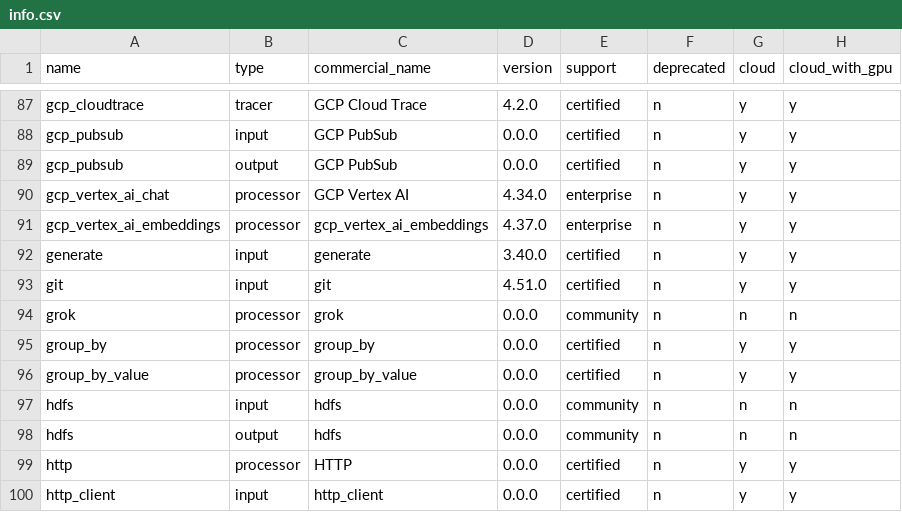
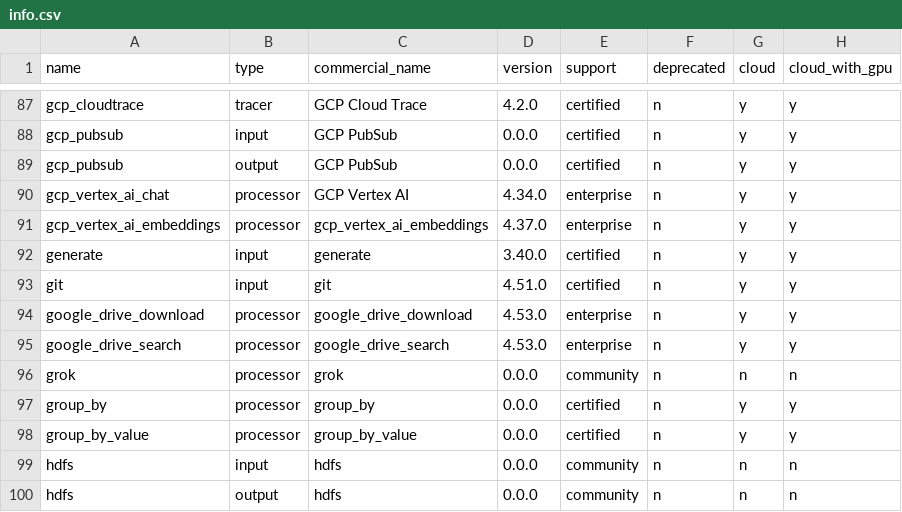
Before and after one commit to cyborginc/connect, a CSV file: internal/plugins/info.csv, drawn as a sheet; only a part is shown, gaps mark what is left out; the shorter side is filled out with more unchanged rows.

Commit message:
google: support drive processors

```diff
--- a/internal/plugins/info.csv
+++ b/internal/plugins/info.csv
@@ -93,2 +93,4 @@ generate                  ,input     ,generate                  ,3.40.0  ,certif
 git                       ,input     ,git                       ,4.51.0  ,certified  ,n          ,y     ,y
+google_drive_download     ,processor ,google_drive_download     ,4.53.0  ,enterprise ,n          ,y     ,y
+google_drive_search       ,processor ,google_drive_search       ,4.53.0  ,enterprise ,n          ,y     ,y
 grok                      ,processor ,grok                      ,0.0.0   ,community  ,n          ,n     ,n
```
Also changed, not shown: 10 other files.
